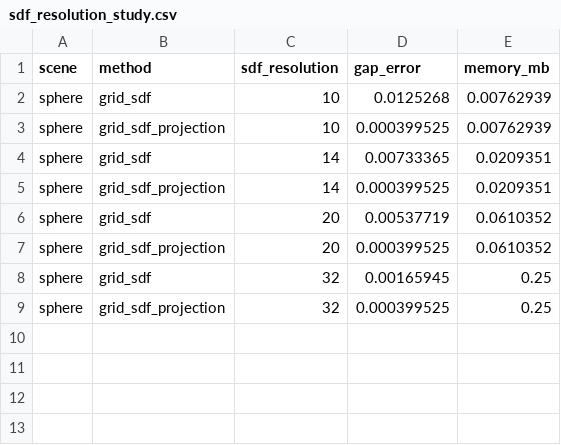
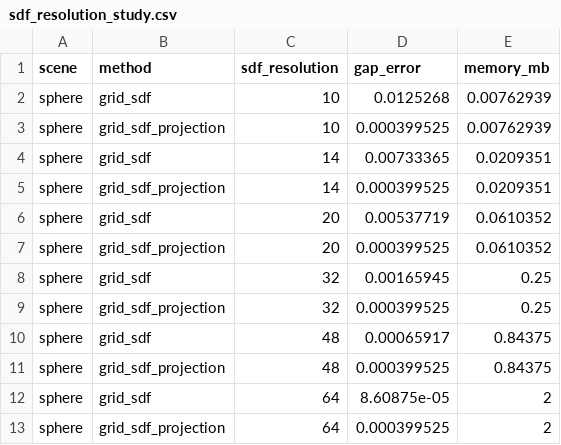
Before and after one commit to W-Moorer/bff-sdf-rigid-pro, a CSV file: results/benchmarks/sdf_resolution_study.csv, drawn as a sheet.

```diff
--- a/results/benchmarks/sdf_resolution_study.csv
+++ b/results/benchmarks/sdf_resolution_study.csv
@@ -9 +9,5 @@ sphere,grid_sdf,32,0.00165945,0.25
 sphere,grid_sdf_projection,32,0.000399525,0.25
+sphere,grid_sdf,48,0.00065917,0.84375
+sphere,grid_sdf_projection,48,0.000399525,0.84375
+sphere,grid_sdf,64,8.60875e-05,2
+sphere,grid_sdf_projection,64,0.000399525,2
```
Also changed, not shown: results/benchmarks/ablation.csv, results/benchmarks/accuracy.csv, 22 other files.
